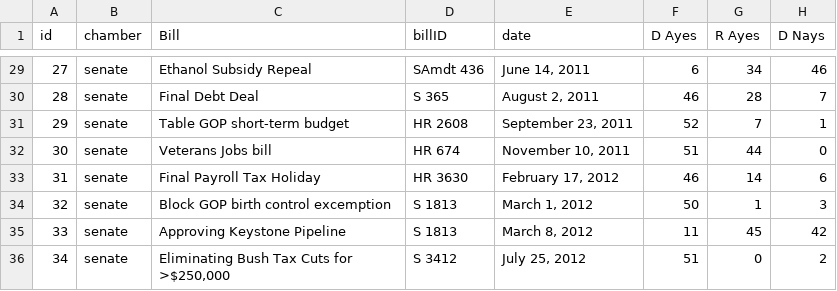
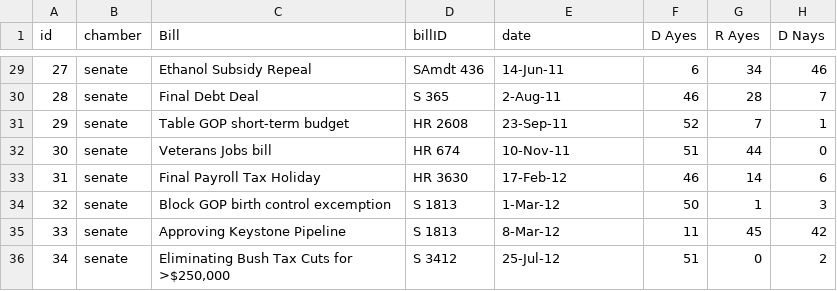
Before and after one commit to MinnPost/minnpost-mn-congress-keyvotes, a CSV file: data/mn-delegation-key-votes.csv, drawn as a sheet; only a part is shown, gaps mark what is left out; the diff covers the shown part only; the diff names each change by its address in the sheet, - before the commit and + after, or states it on an @@ line.

```diff
--- a/data/mn-delegation-key-votes.csv
+++ b/data/mn-delegation-key-votes.csv
-E29 (date): June 14, 2011
+E29 (date): 14-Jun-11
-E30 (date): August 2, 2011
+E30 (date): 2-Aug-11
-E31 (date): September 23, 2011
+E31 (date): 23-Sep-11
-E32 (date): November 10, 2011
+E32 (date): 10-Nov-11
-E33 (date): February 17, 2012
+E33 (date): 17-Feb-12
-E34 (date): March 1, 2012
+E34 (date): 1-Mar-12
-E35 (date): March 8, 2012
+E35 (date): 8-Mar-12
-E36 (date): July 25, 2012
+E36 (date): 25-Jul-12
```
Also changed, not shown: 28 edited cells elsewhere in this file, 2 other files.
